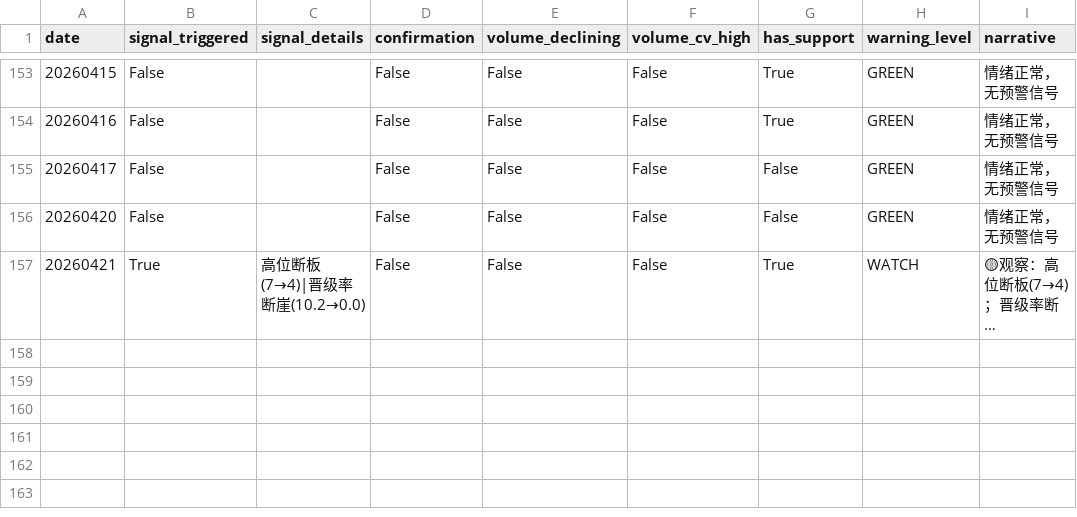
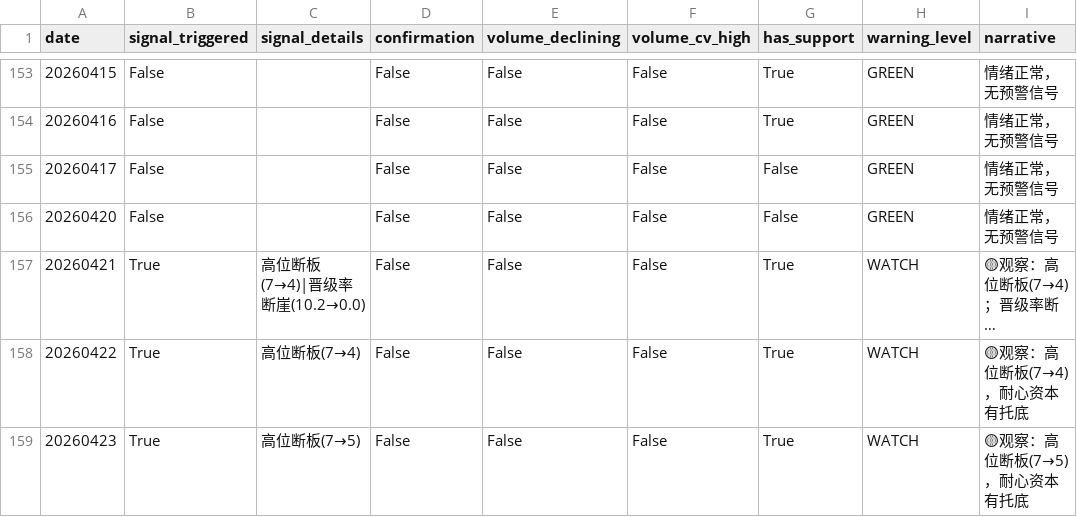
Before and after one commit to byihuang-max/spread-dashboard, a CSV file: env_fit/momentum_stock/momentum_warning.csv, drawn as a sheet; only a part is shown, gaps mark what is left out; long unchanged cells end in …; the diff names each change by its address in the sheet, - before the commit and + after, or states it on an @@ line.

```diff
--- a/env_fit/momentum_stock/momentum_warning.csv
+++ b/env_fit/momentum_stock/momentum_warning.csv
+row 158: 20260422 | True | 高位断板(7→4) | False | False | False | True | WATCH | 🟡观察：高位断板(7→4)，耐心资本有托底
+row 159: 20260423 | True | 高位断板(7→5) | False | False | False | True | WATCH | 🟡观察：高位断板(7→5)，耐心资本有托底
```
Also changed, not shown: env_fit/momentum_stock/limit_index/limit_index.csv, env_fit/momentum_stock/limit_index/seal_spread/seal_spread.csv, 27 other files.
